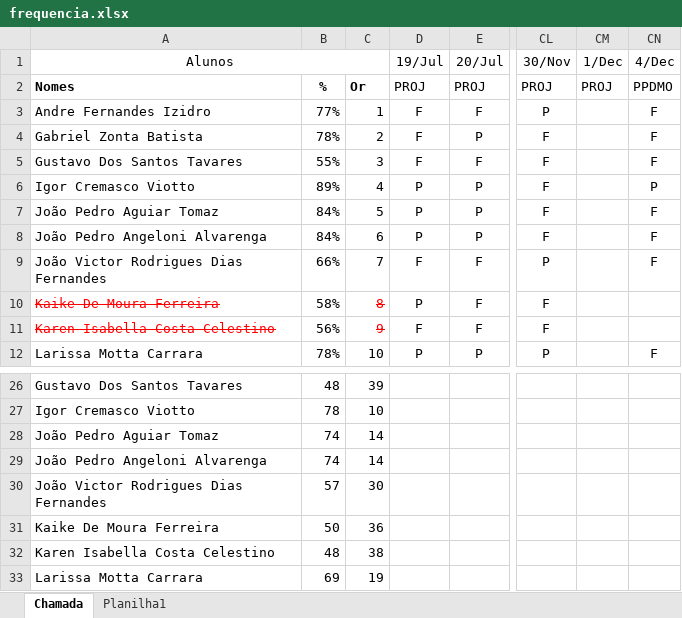
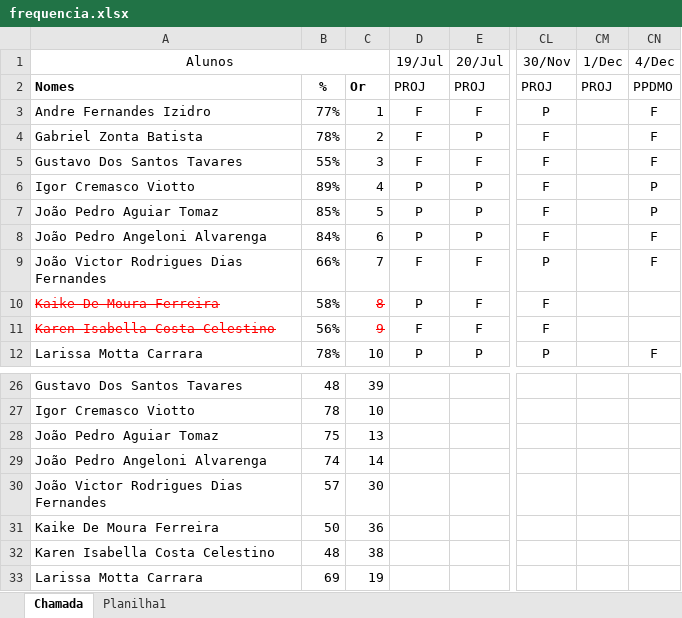
Before and after one commit to wellifabio/senai2023, an Excel workbook: 3des/frequencia.xlsx, sheet Chamada, drawn as a sheet; only a part is shown, gaps mark what is left out; values as stored, in another font and other column widths than the file's, no borders; conditional formats not drawn; the diff names each change by its address in the sheet, - before the commit and + after, or states it on an @@ line.

Commit message:
freq

```diff
--- a/3des/frequencia.xlsx (sheet Chamada)
+++ b/3des/frequencia.xlsx (sheet Chamada)
-B7: 84%
+B7: 85%
-CN7 (4/Dec): F
+CN7 (4/Dec): P
-B28: 74
+B28: 75
-C28: 14
+C28: 13
```
